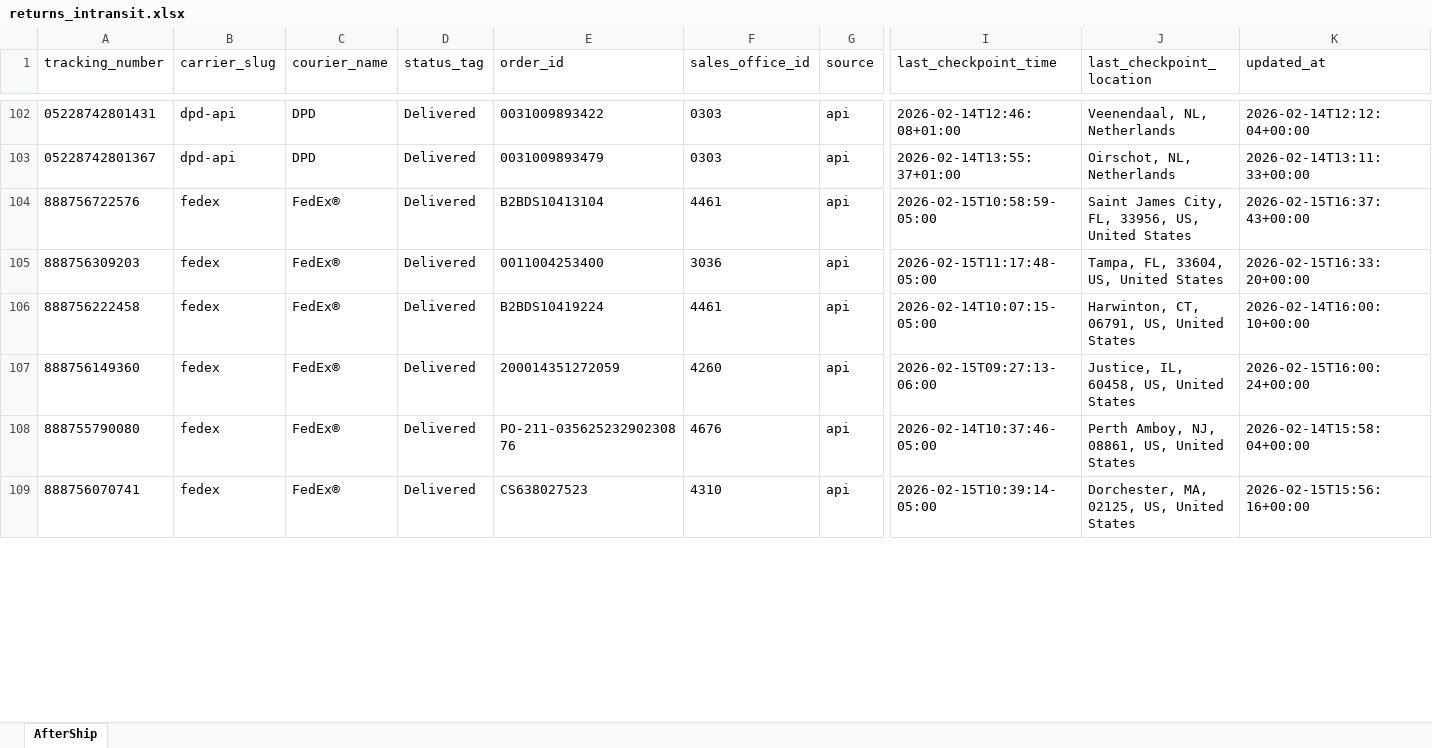
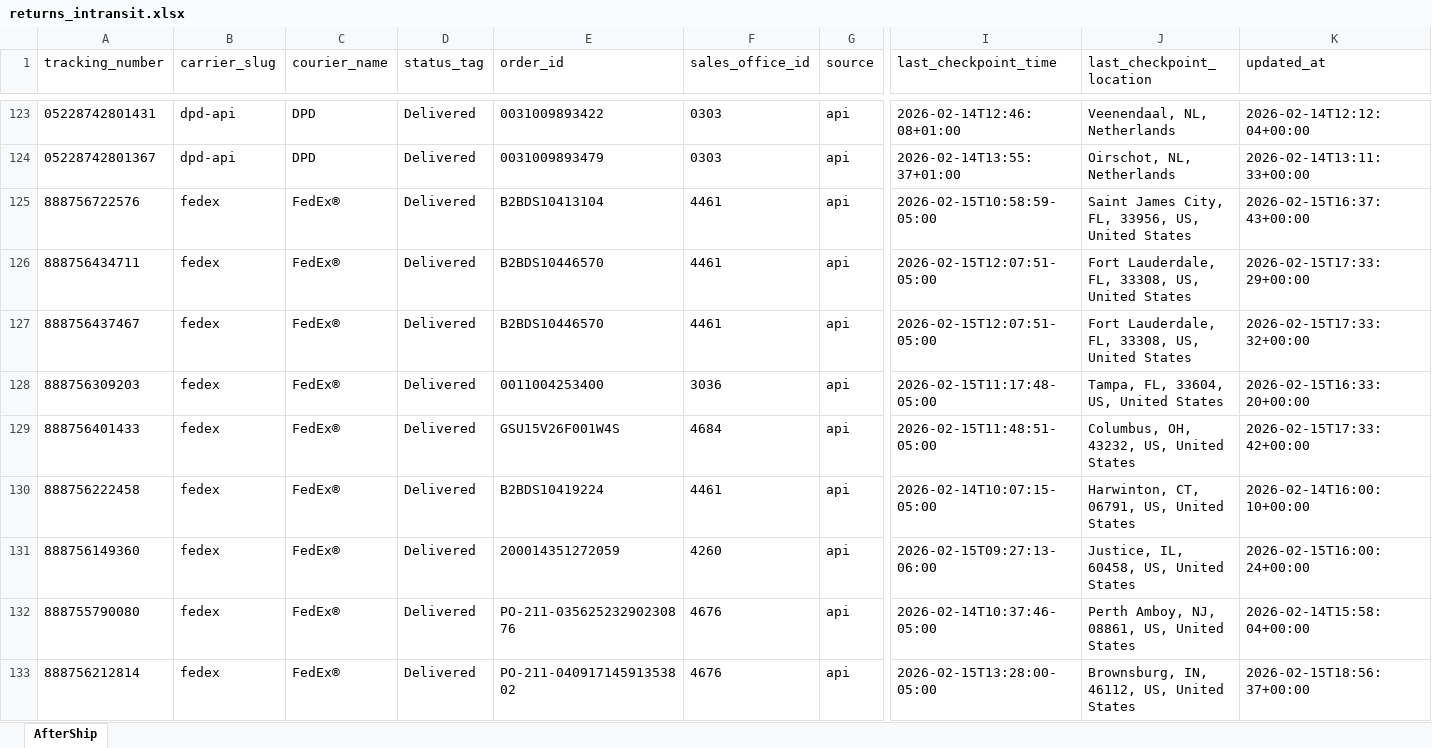
Before and after one commit to Gleamm89/Return-Shipments, an Excel workbook: docs/data/returns_intransit.xlsx, sheet AfterShip, drawn as a sheet; only a part is shown, gaps mark what is left out; the shorter side is filled out with more unchanged rows; values as stored, in another font and other column widths than the file's, no borders; rows hold the shown columns only; the diff covers the shown part only; the diff names each change by its address in the sheet, - before the commit and + after, or states it on an @@ line.

```diff
--- a/docs/data/returns_intransit.xlsx (sheet AfterShip)
+++ b/docs/data/returns_intransit.xlsx (sheet AfterShip)
+row 126: 888756434711 | fedex | FedEx® | Delivered | B2BDS10446570 | 4461 | api | 2026-02-15T12:07:51-05:00 | Fort Lauderdale, FL, 33308, US, United States | 2026-02-15T17:33:29+00:00
+row 127: 888756437467 | fedex | FedEx® | Delivered | B2BDS10446570 | 4461 | api | 2026-02-15T12:07:51-05:00 | Fort Lauderdale, FL, 33308, US, United States | 2026-02-15T17:33:32+00:00
+row 129: 888756401433 | fedex | FedEx® | Delivered | GSU15V26F001W4S | 4684 | api | 2026-02-15T11:48:51-05:00 | Columbus, OH, 43232, US, United States | 2026-02-15T17:33:42+00:00
+row 133: 888756212814 | fedex | FedEx® | Delivered | PO-211-04091714591353802 | 4676 | api | 2026-02-15T13:28:00-05:00 | Brownsburg, IN, 46112, US, United States | 2026-02-15T18:56:37+00:00
```
Also changed, not shown: 35 added rows, 39 removed rows, 20 moved rows and 25 edited cells elsewhere in this sheet, 2 other files.
